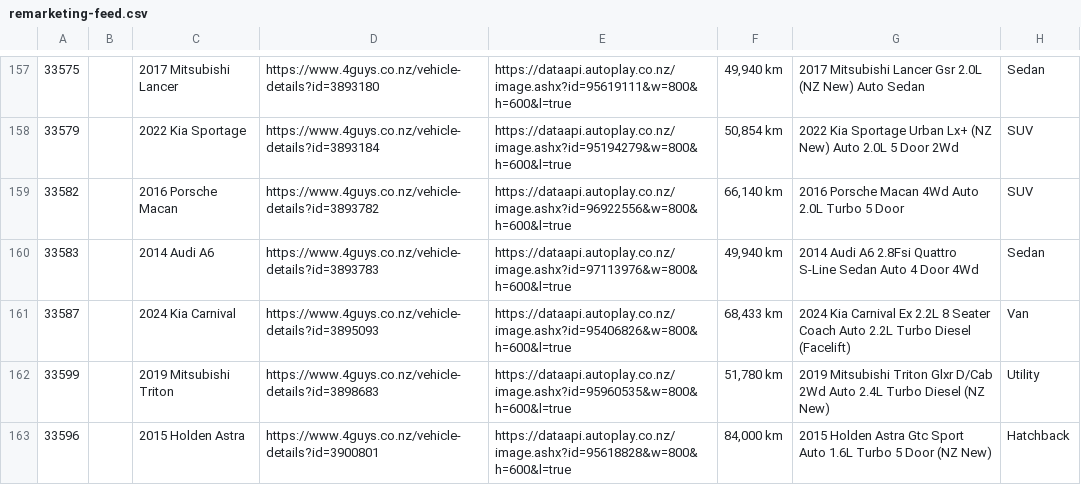
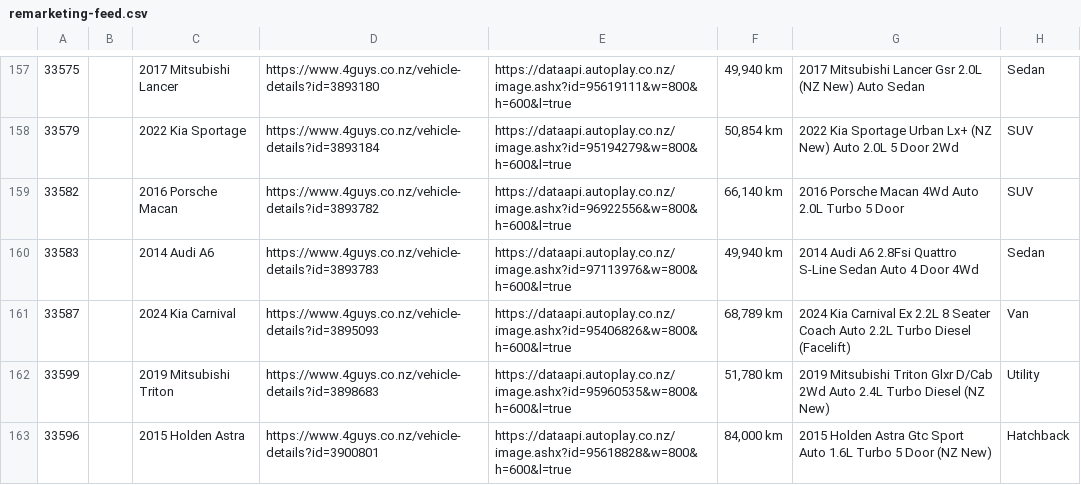
Before and after one commit to enquiries-svg/4guys-sitemap, a CSV file: remarketing-feed.csv, drawn as a sheet; only a part is shown, gaps mark what is left out; the diff covers the shown part only; the diff names each change by its address in the sheet, - before the commit and + after, or states it on an @@ line.

```diff
--- a/remarketing-feed.csv
+++ b/remarketing-feed.csv
-F161: 68,433 km
+F161: 68,789 km
```
Also changed, not shown: 2 removed rows and 5 edited cells elsewhere in this file, meta-vehicle-feed.csv, 2 other files.
